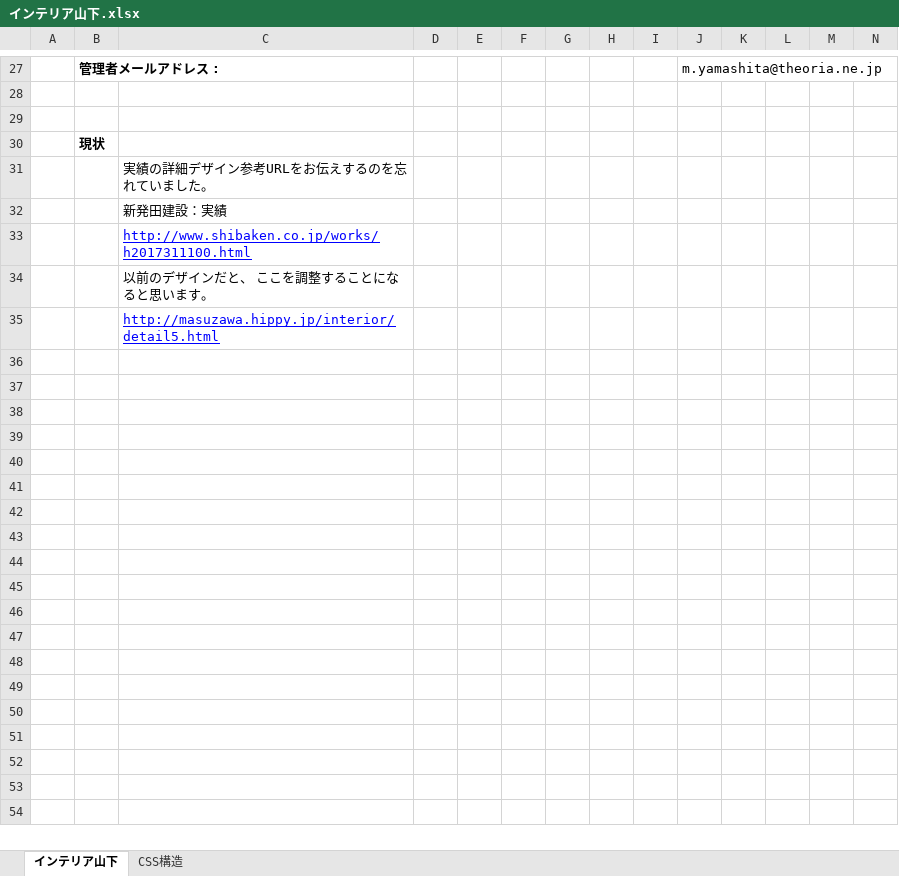
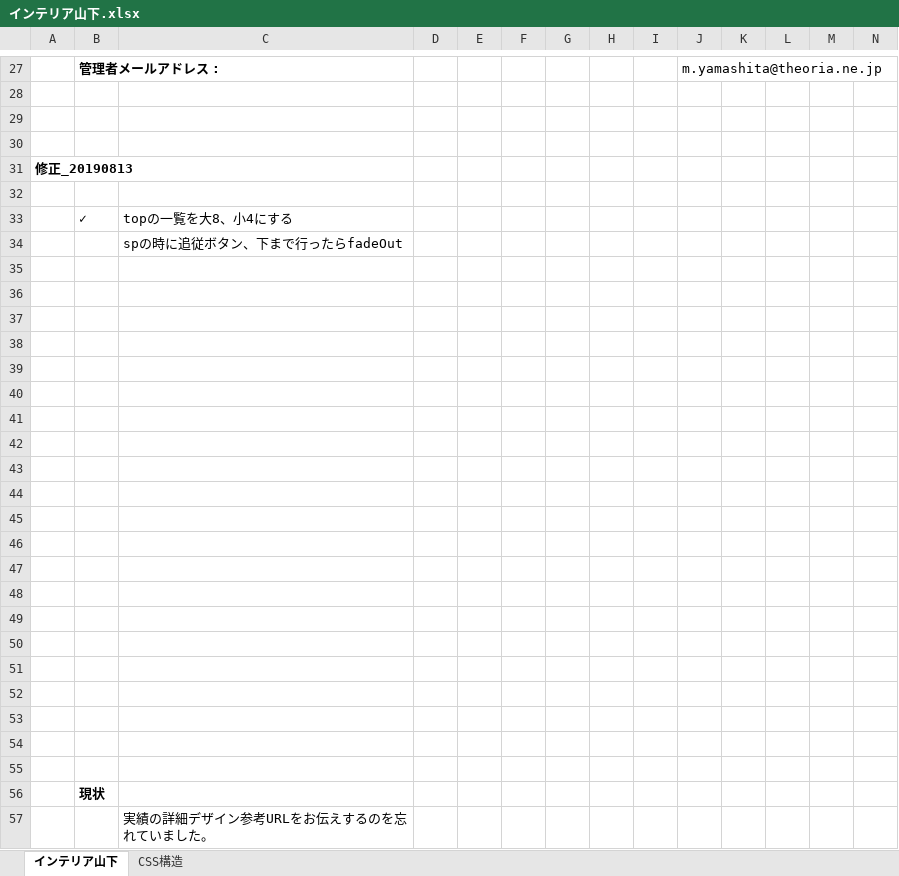
Before and after one commit to fukuzo/interior, an Excel workbook: インテリア山下.xlsx, sheet インテリア山下, drawn as a sheet; only a part is shown, gaps mark what is left out; the shorter side is filled out with more unchanged rows; values as stored, in another font and other column widths than the file's, no borders; rows hold the shown columns only; the diff names each change by its address in the sheet, - before the commit and + after, or states it on an @@ line.

```diff
--- a/インテリア山下.xlsx (sheet インテリア山下)
+++ b/インテリア山下.xlsx (sheet インテリア山下)
+row 30: (empty)
+row 31: 修正_20190813
+row 32: (empty)
+row 33:  | ✓ | topの一覧を大8、小4にする
+row 34:  |  | spの時に追従ボタン、下まで行ったらfadeOut
+row 35: (empty)
+row 36: (empty)
+row 37: (empty)
+row 38: (empty)
+row 39: (empty)
+row 40: (empty)
+row 41: (empty)
+row 42: (empty)
+row 43: (empty)
+row 44: (empty)
+row 45: (empty)
+row 46: (empty)
+row 47: (empty)
+row 48: (empty)
+row 49: (empty)
+row 50: (empty)
+row 51: (empty)
+row 52: (empty)
+row 53: (empty)
+row 54: (empty)
+row 55: (empty)
```
Also changed, not shown: 2 other files.
